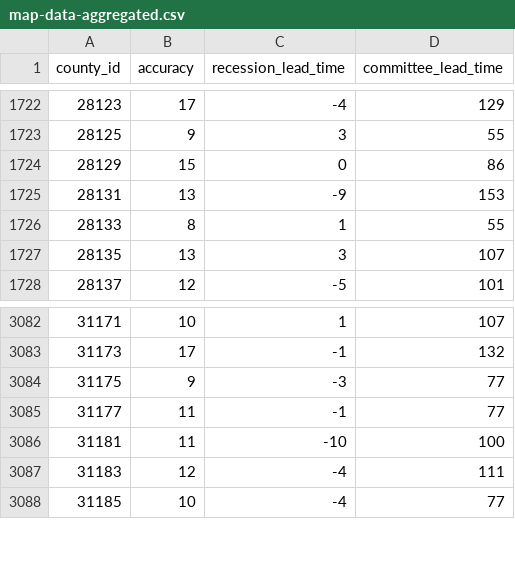
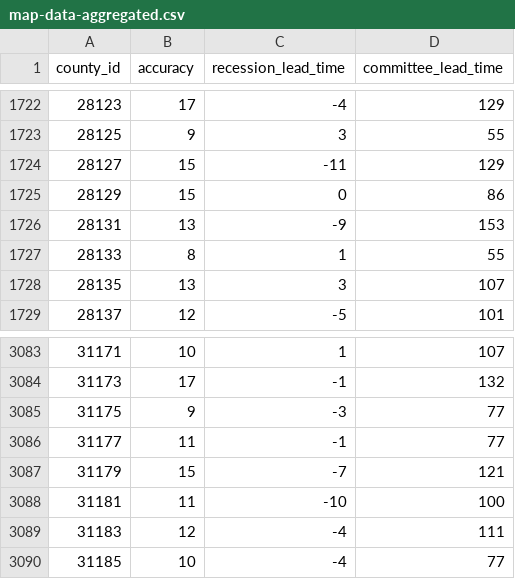
Before and after one commit to markgsheppard/SahmRule, a CSV file: data-source/map-data/map-data-aggregated.csv, drawn as a sheet; only a part is shown, gaps mark what is left out.

```diff
--- a/data-source/map-data/map-data-aggregated.csv
+++ b/data-source/map-data/map-data-aggregated.csv
@@ -1723,2 +1723,3 @@ county_id,accuracy,recession_lead_time,committee_lead_time
 28125,9,3,55
+28127,15,-11,129
 28129,15,0,86
@@ -3085,2 +3086,3 @@ county_id,accuracy,recession_lead_time,committee_lead_time
 31177,11,-1,77
+31179,15,-7,121
 31181,11,-10,100
```
Also changed, not shown: data-source/tool-data/T10Y2Y.csv, data-source/tool-data/USEPUINDXD.csv, 9 other files.
